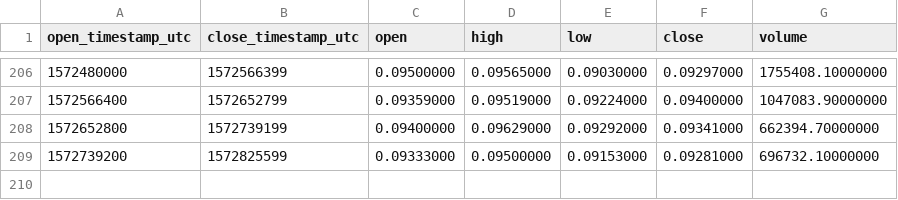
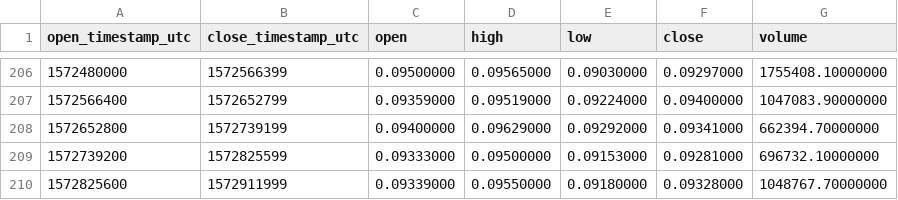
Before and after one commit to cryptobigbro/binance-THETAUSDT, a CSV file: binance-THETAUSDT-1d.csv, drawn as a sheet; only a part is shown, gaps mark what is left out; the diff names each change by its address in the sheet, - before the commit and + after, or states it on an @@ line.

```diff
--- a/binance-THETAUSDT-1d.csv
+++ b/binance-THETAUSDT-1d.csv
+row 210: 1572825600 | 1572911999 | 0.09339000 | 0.09550000 | 0.09180000 | 0.09328000 | 1048767.70000000
```
Also changed, not shown: binance-THETAUSDT-1h.csv.
